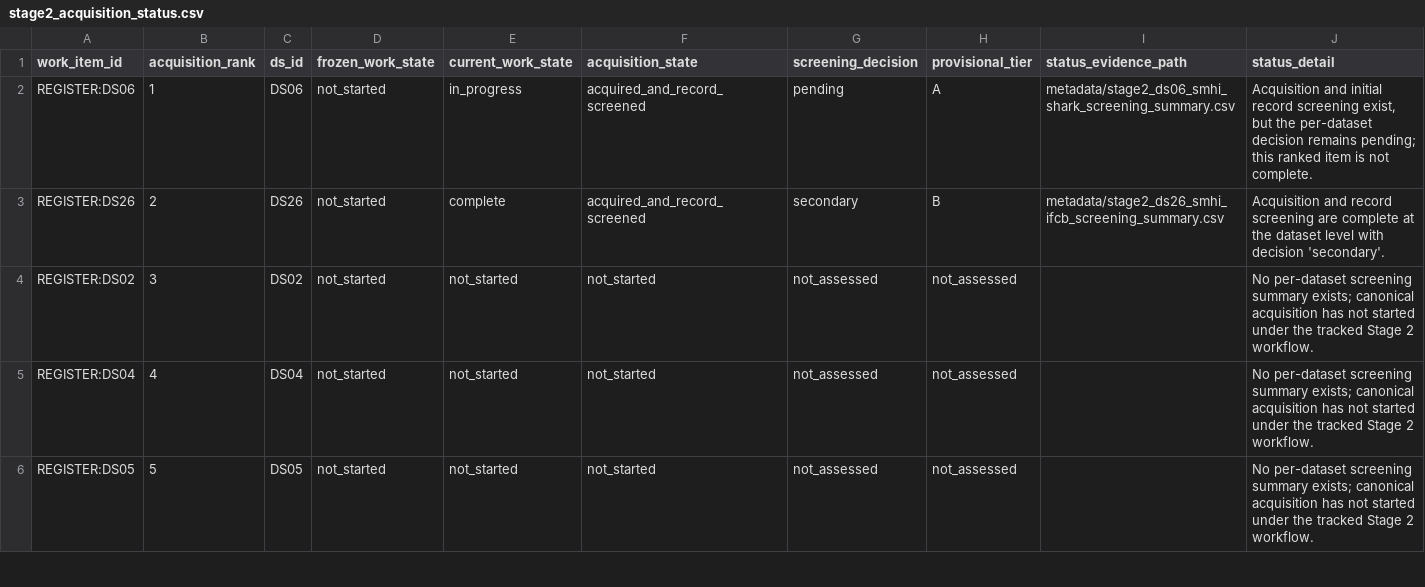
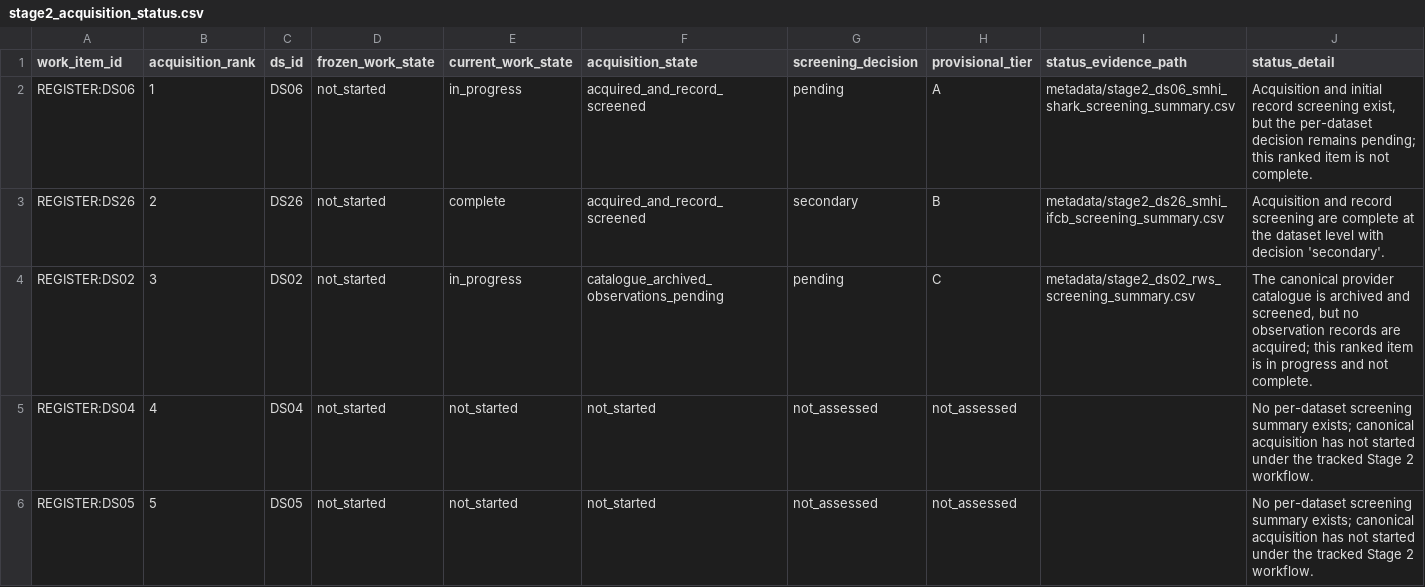
Before and after one commit to LiuZixia/publication-2026-north-sea-phyc-validation, a CSV file: metadata/stage2_acquisition_status.csv, drawn as a sheet; only a part is shown.

Commit message:
stage2: start canonical DS02 RWS acquisition

```diff
--- a/metadata/stage2_acquisition_status.csv
+++ b/metadata/stage2_acquisition_status.csv
@@ -3,3 +3,3 @@
 "REGISTER:DS26",2,"DS26","not_started","complete","acquired_and_record_screened","secondary","B","metadata/stage2_ds26_smhi_ifcb_screening_summary.csv","Acquisition and record screening are complete at the dataset level with decision 'secondary'."
-"REGISTER:DS02",3,"DS02","not_started","not_started","not_started","not_assessed","not_assessed","","No per-dataset screening summary exists; canonical acquisition has not started under the tracked Stage 2 workflow."
+"REGISTER:DS02",3,"DS02","not_started","in_progress","catalogue_archived_observations_pending","pending","C","metadata/stage2_ds02_rws_screening_summary.csv","The canonical provider catalogue is archived and screened, but no observation records are acquired; this ranked item is in progress and not complete."
 "REGISTER:DS04",4,"DS04","not_started","not_started","not_started","not_assessed","not_assessed","","No per-dataset screening summary exists; canonical acquisition has not started under the tracked Stage 2 workflow."
```
Also changed, not shown: 21 other files.
